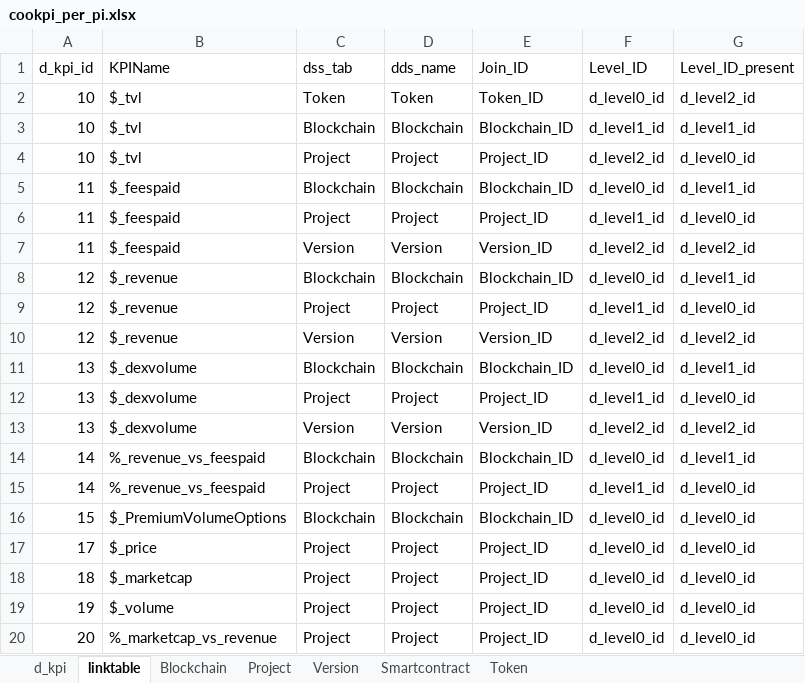
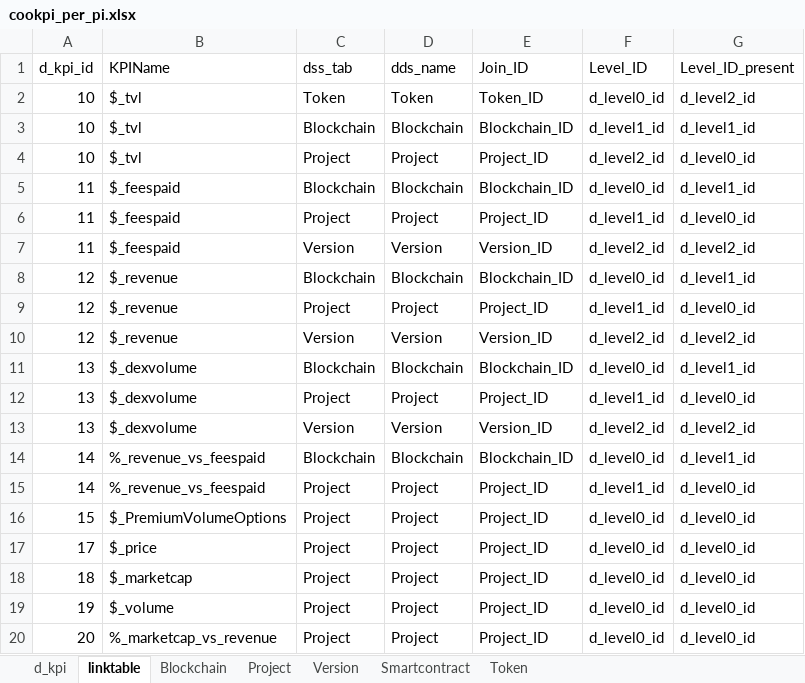
Before and after one commit to nickhessing/cookpiapp, an Excel workbook: src/assets/Attributes/dashboard_data/cookpi_per_pi.xlsx, sheet linktable, drawn as a sheet; values as stored, in another font and other column widths than the file's, no borders; the diff names each change by its address in the sheet, - before the commit and + after, or states it on an @@ line.

```diff
--- a/src/assets/Attributes/dashboard_data/cookpi_per_pi.xlsx (sheet linktable)
+++ b/src/assets/Attributes/dashboard_data/cookpi_per_pi.xlsx (sheet linktable)
-C16 (dss_tab): Blockchain
+C16 (dss_tab): Project
-D16 (dds_name): Blockchain
+D16 (dds_name): Project
-E16 (Join_ID): Blockchain_ID
+E16 (Join_ID): Project_ID
```
Also changed, not shown: sheet Project, sheet Smartcontract, sheet Token, sheet Version, sheet Blockchain, 6 other files.
